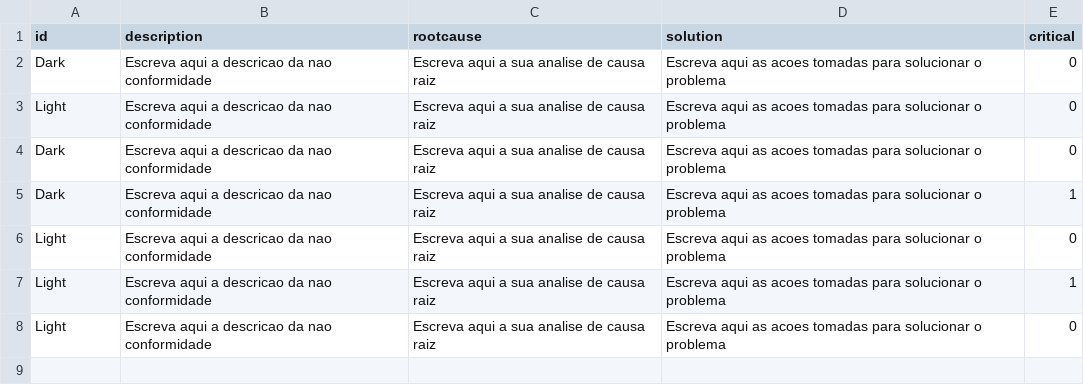
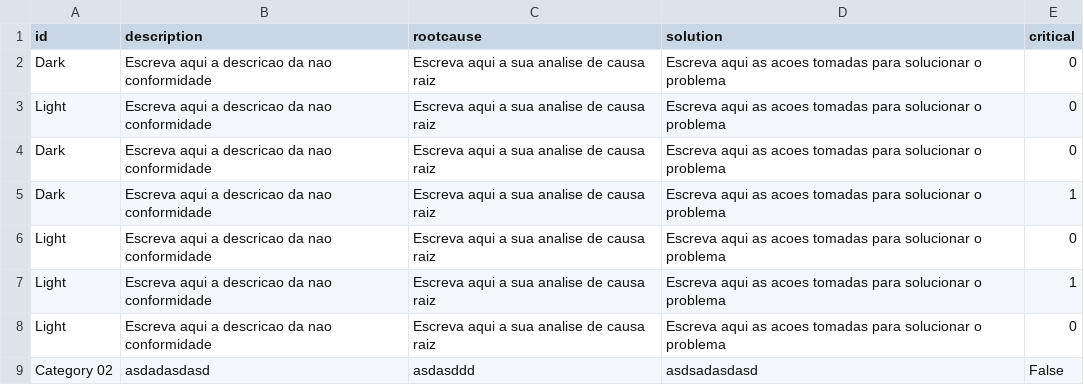
Before and after one commit to GuilhermeTagliati/Python_for_Non_Programmers, a CSV file: 01_NonConformities/role model project/data/data.csv, drawn as a sheet; the diff names each change by its address in the sheet, - before the commit and + after, or states it on an @@ line.

```diff
--- a/01_NonConformities/role model project/data/data.csv
+++ b/01_NonConformities/role model project/data/data.csv
+row 9: Category 02 | asdadasdasd | asdasddd | asdsadasdasd | False
```
Also changed, not shown: 15 other files.
